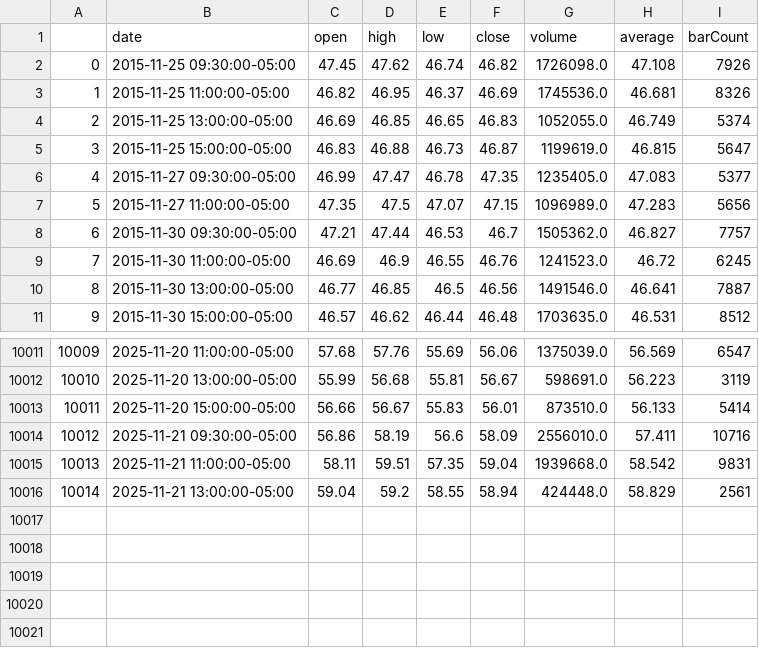
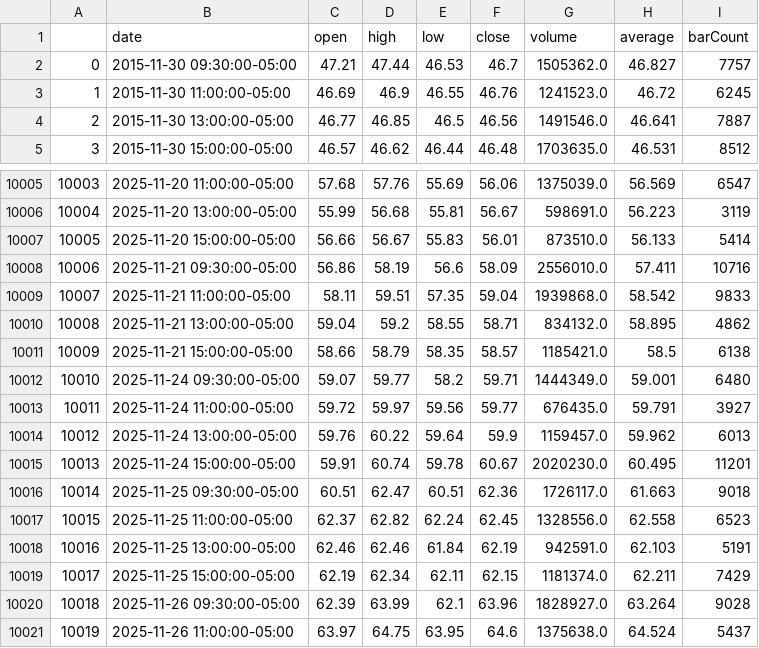
Before and after one commit to aymanecheikh/quantitative-finance, a CSV file: src/algo_trading/historical_data/DAL.csv, drawn as a sheet; only a part is shown, gaps mark what is left out; removed rows and columns are numbered as before the commit, all else as after; the diff names each change by its address in the sheet, - before the commit and + after, or states it on an @@ line.

```diff
--- a/src/algo_trading/historical_data/DAL.csv
+++ b/src/algo_trading/historical_data/DAL.csv
-row 2: 0 | 2015-11-25 09:30:00-05:00 | 47.45 | 47.62 | 46.74 | 46.82 | 1726098.0 | 47.108 | 7926
-row 3: 1 | 2015-11-25 11:00:00-05:00 | 46.82 | 46.95 | 46.37 | 46.69 | 1745536.0 | 46.681 | 8326
-row 4: 2 | 2015-11-25 13:00:00-05:00 | 46.69 | 46.85 | 46.65 | 46.83 | 1052055.0 | 46.749 | 5374
-row 5: 3 | 2015-11-25 15:00:00-05:00 | 46.83 | 46.88 | 46.73 | 46.87 | 1199619.0 | 46.815 | 5647
-row 6: 4 | 2015-11-27 09:30:00-05:00 | 46.99 | 47.47 | 46.78 | 47.35 | 1235405.0 | 47.083 | 5377
-row 7: 5 | 2015-11-27 11:00:00-05:00 | 47.35 | 47.5 | 47.07 | 47.15 | 1096989.0 | 47.283 | 5656
@@ column A renumbered between rows 2 and 10010 @@
-G10009 (volume): 1939668.0
+G10009 (volume): 1939868.0
-I10009 (barCount): 9831
+I10009 (barCount): 9833
-F10010 (close): 58.94
+F10010 (close): 58.71
-G10010 (volume): 424448.0
+G10010 (volume): 834132.0
-H10010 (average): 58.829
+H10010 (average): 58.895
-I10010 (barCount): 2561
+I10010 (barCount): 4862
+row 10011: 10009 | 2025-11-21 15:00:00-05:00 | 58.66 | 58.79 | 58.35 | 58.57 | 1185421.0 | 58.5 | 6138
+row 10012: 10010 | 2025-11-24 09:30:00-05:00 | 59.07 | 59.77 | 58.2 | 59.71 | 1444349.0 | 59.001 | 6480
+row 10013: 10011 | 2025-11-24 11:00:00-05:00 | 59.72 | 59.97 | 59.56 | 59.77 | 676435.0 | 59.791 | 3927
+row 10014: 10012 | 2025-11-24 13:00:00-05:00 | 59.76 | 60.22 | 59.64 | 59.9 | 1159457.0 | 59.962 | 6013
+row 10015: 10013 | 2025-11-24 15:00:00-05:00 | 59.91 | 60.74 | 59.78 | 60.67 | 2020230.0 | 60.495 | 11201
+row 10016: 10014 | 2025-11-25 09:30:00-05:00 | 60.51 | 62.47 | 60.51 | 62.36 | 1726117.0 | 61.663 | 9018
+row 10017: 10015 | 2025-11-25 11:00:00-05:00 | 62.37 | 62.82 | 62.24 | 62.45 | 1328556.0 | 62.558 | 6523
+row 10018: 10016 | 2025-11-25 13:00:00-05:00 | 62.46 | 62.46 | 61.84 | 62.19 | 942591.0 | 62.103 | 5191
+row 10019: 10017 | 2025-11-25 15:00:00-05:00 | 62.19 | 62.34 | 62.11 | 62.15 | 1181374.0 | 62.211 | 7429
+row 10020: 10018 | 2025-11-26 09:30:00-05:00 | 62.39 | 63.99 | 62.1 | 63.96 | 1828927.0 | 63.264 | 9028
+row 10021: 10019 | 2025-11-26 11:00:00-05:00 | 63.97 | 64.75 | 63.95 | 64.6 | 1375638.0 | 64.524 | 5437
```
Also changed, not shown: src/algo_trading/historical_data/GAP.csv, src/algo_trading/historical_data/LYB.csv, 21 other files.
